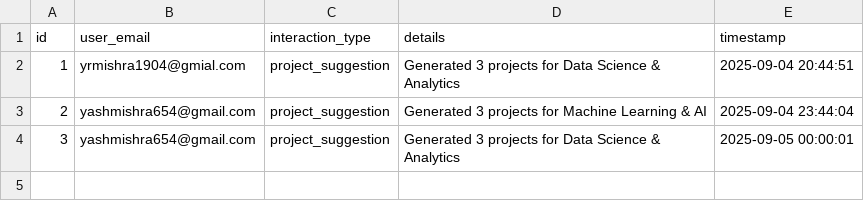
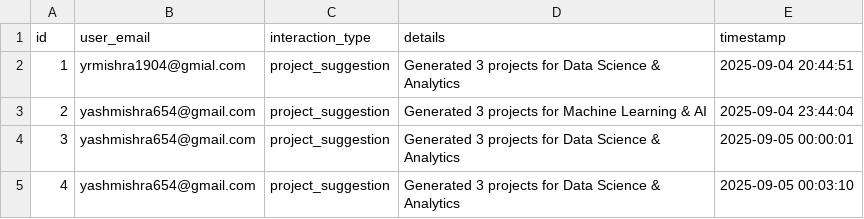
Before and after one commit to apatil23/My-AI-Mentor, a CSV file: data/interactions.csv, drawn as a sheet.

```diff
--- a/data/interactions.csv
+++ b/data/interactions.csv
@@ -4 +4,2 @@ id,user_email,interaction_type,details,timestamp
 3,yashmishra654@gmail.com,project_suggestion,Generated 3 projects for Data Science & Analytics,2025-09-05 00:00:01
+4,yashmishra654@gmail.com,project_suggestion,Generated 3 projects for Data Science & Analytics,2025-09-05 00:03:10
```
